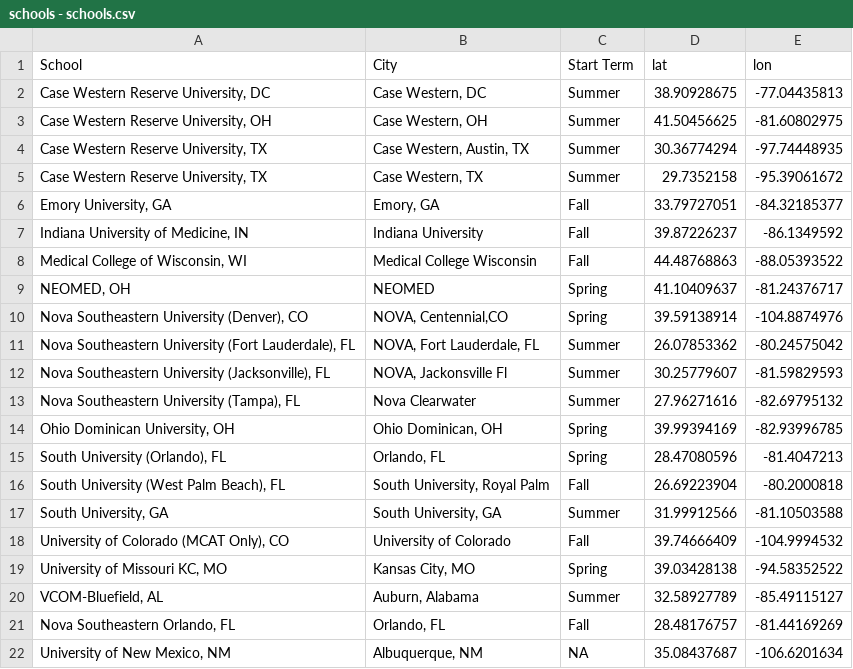
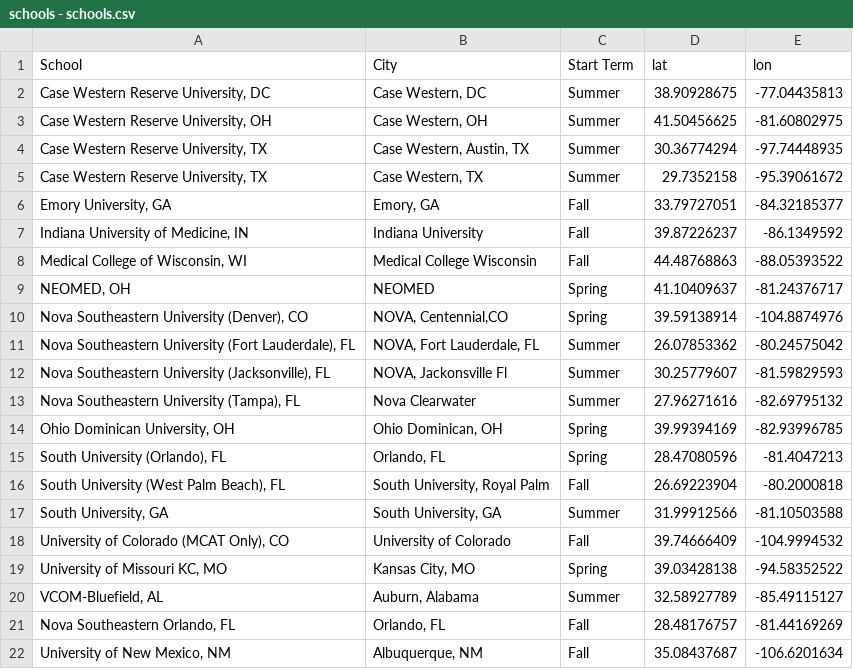
Before and after one commit to ak97-hub/aa-map-st, a CSV file: schools - schools.csv, drawn as a sheet.

Commit message:
Update schools - schools.csv

```diff
--- a/schools - schools.csv
+++ b/schools - schools.csv
@@ -21,2 +21,2 @@ School,City,Start Term,lat,lon
 "Nova Southeastern Orlando, FL","Orlando, FL",Fall,28.48176757,-81.44169269
-"University of New Mexico, NM","Albuquerque, NM",NA,35.08437687,-106.6201634
+"University of New Mexico, NM","Albuquerque, NM",Fall,35.08437687,-106.6201634
```
